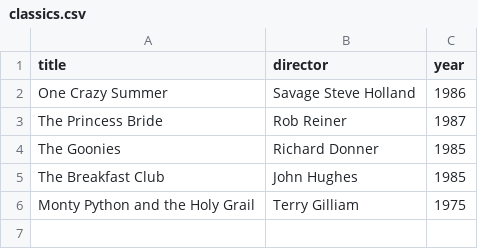
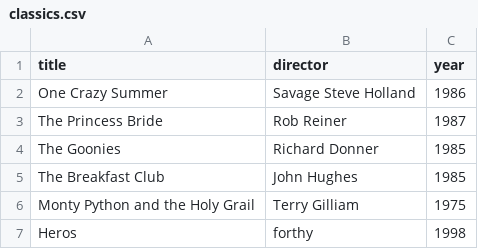
Before and after one commit to HirokiYuri15/webflyx2-testing, a CSV file: classics.csv, drawn as a sheet.

Commit message:
G: this is just adding a new line to the classics.csv file

```diff
--- a/classics.csv
+++ b/classics.csv
@@ -6 +6,2 @@ The Breakfast Club, John Hughes, 1985
 Monty Python and the Holy Grail, Terry Gilliam, 1975
+Heros, forthy, 1998
```
